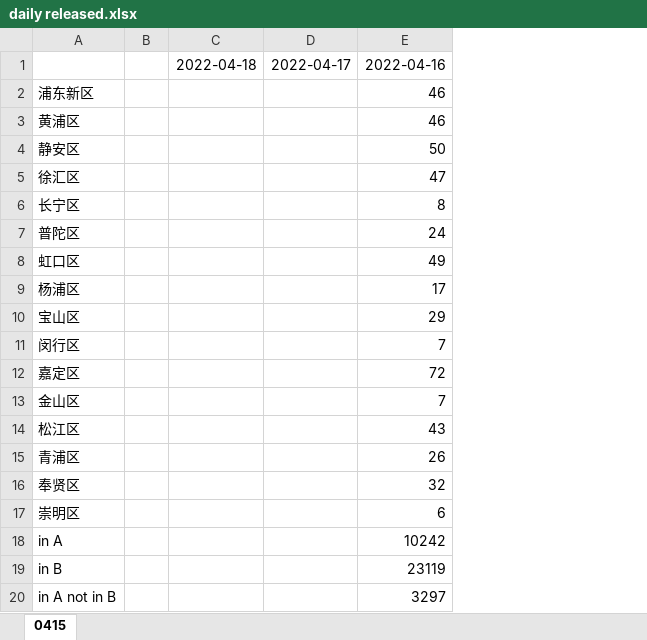
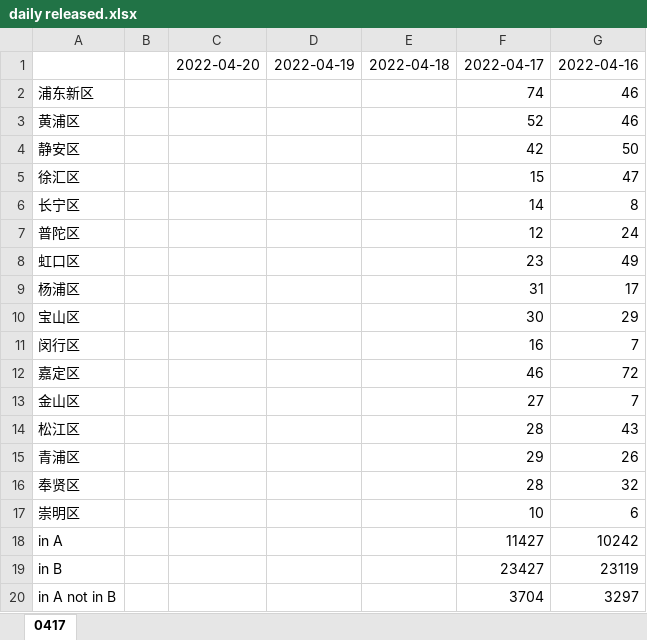
Before and after one commit to coronin/shanghai-2022Mar, an Excel workbook: daily released.xlsx, sheet 0417, drawn as a sheet; only a part is shown; values as stored, in another font and other column widths than the file's, no borders; removed rows and columns are numbered as before the commit, all else as after; the diff names each change by its address in the sheet, - before the commit and + after, or states it on an @@ line.

```diff
--- a/daily released.xlsx (sheet 0417)
+++ b/daily released.xlsx (sheet 0417)
-sheet tab: 0415
+sheet tab: 0417
+column C, row 1: 2022-04-20
+column D, row 1: 2022-04-19
-column D, row 1: 2022-04-17
+column F, rows 1-20: 2022-04-17 | 74 | 52 | 42 | 15 | 14 | 12 | 23 | 31 | 30 | 16 | 46 | 27 | 28 | 29 | 28 | 10 | 11427 | 23427 | 3704
```
Also changed, not shown: 7 other files.
